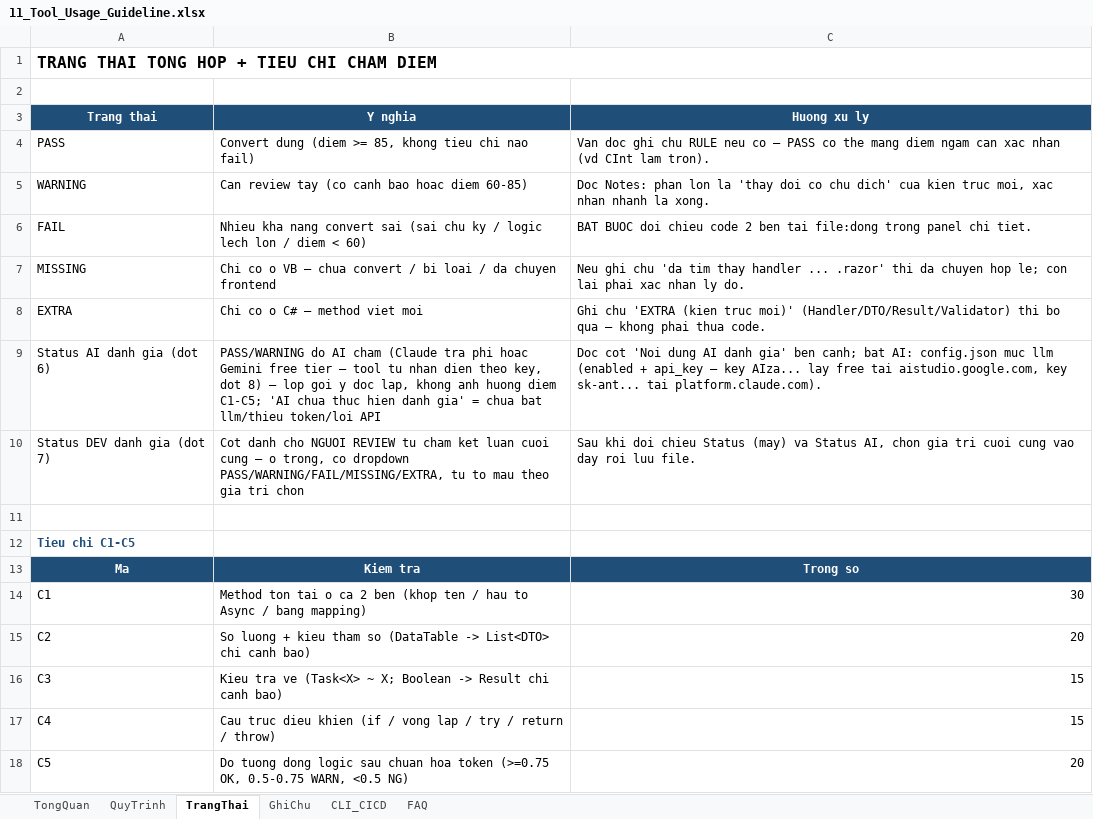
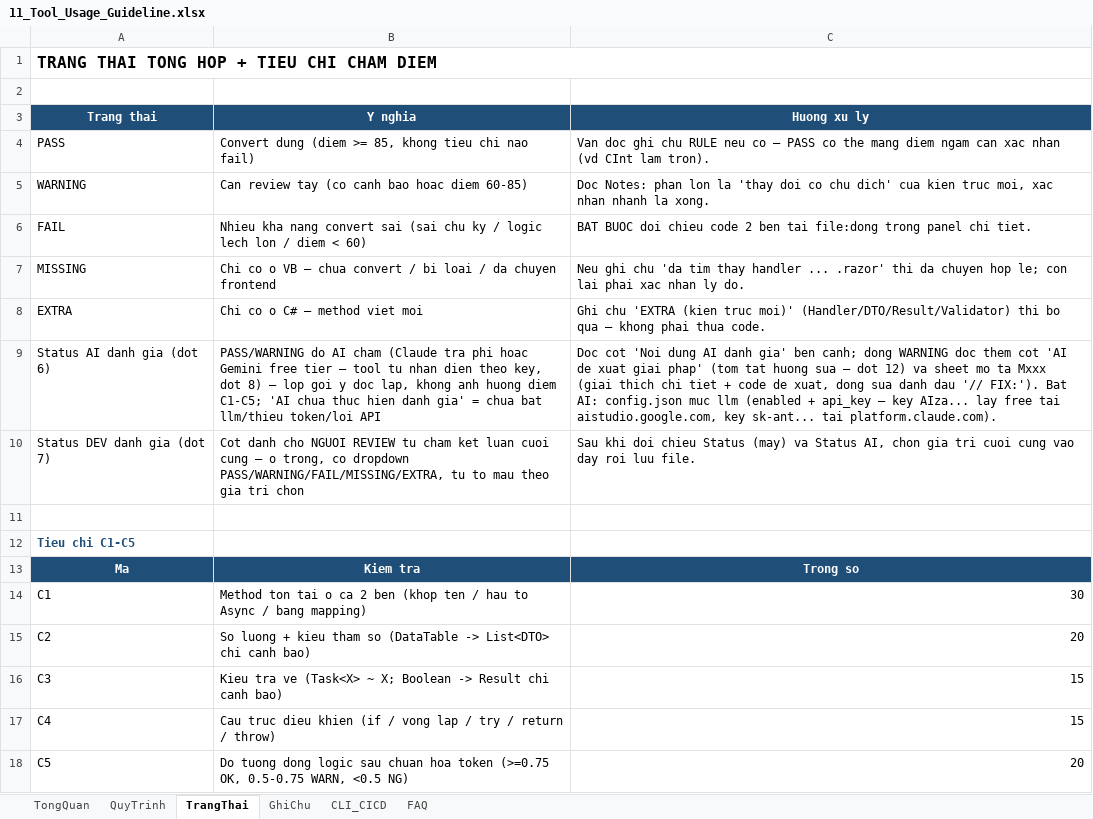
Before and after one commit to tungns0804/System_Migration_Tool, an Excel workbook: documents/excels/11_Tool_Usage_Guideline.xlsx, sheet TrangThai, drawn as a sheet; values as stored, in another font and other column widths than the file's, no borders; the diff names each change by its address in the sheet, - before the commit and + after, or states it on an @@ line.

```diff
--- a/documents/excels/11_Tool_Usage_Guideline.xlsx (sheet TrangThai)
+++ b/documents/excels/11_Tool_Usage_Guideline.xlsx (sheet TrangThai)
-C9 (Huong xu ly): …ben canh; bat AI: config.json…
+C9 (Huong xu ly): …ben canh; dong WARNING doc them cot 'AI de xuat giai phap' (tom tat huong sua — dot 12) va sheet mo ta Mxxx (giai thich chi tiet + code de xuat, dong sua danh dau '// FIX:'). Bat AI: config.json…
```
Also changed, not shown: sheet CLI_CICD, sheet QuyTrinh, rules/conversion_rules.xlsx, samples/migration_report_pcrs.xlsx, 13 other files.
